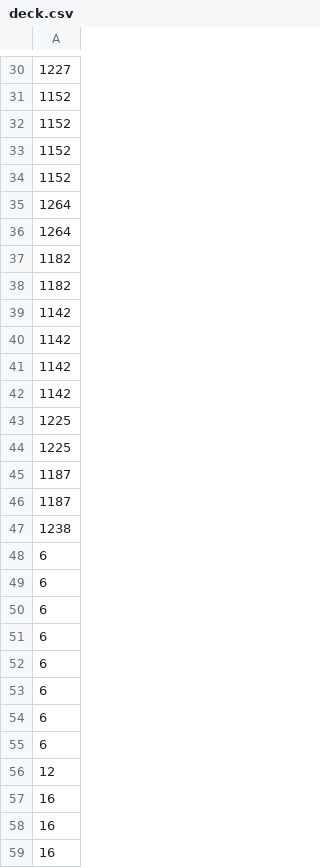
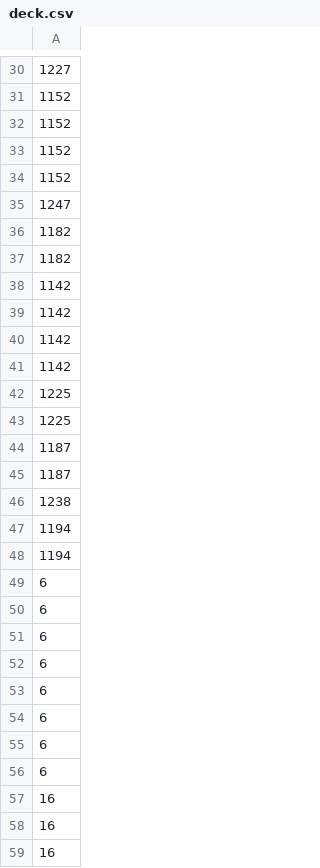
Before and after one commit to 9107291811-wq/sigoto-agent, a CSV file: variants/deck_b/deck.csv, drawn as a sheet; only a part is shown, gaps mark what is left out.

Commit message:
Add neutralization deck B package

```diff
--- a/variants/deck_b/deck.csv
+++ b/variants/deck_b/deck.csv
@@ -34,4 +34,3 @@
 1152
-1264
-1264
+1247
 1182
@@ -47,2 +46,4 @@
 1238
+1194
+1194
 6
@@ -55,3 +56,2 @@
 6
-12
 16
```
Also changed, not shown: 5 other files.
